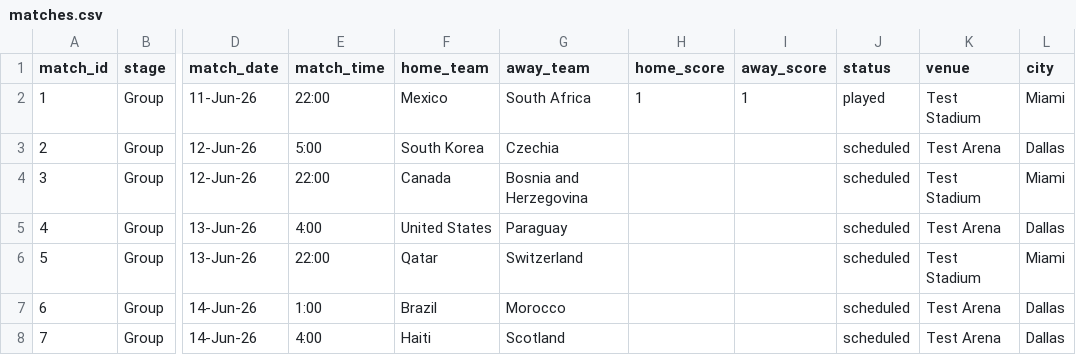
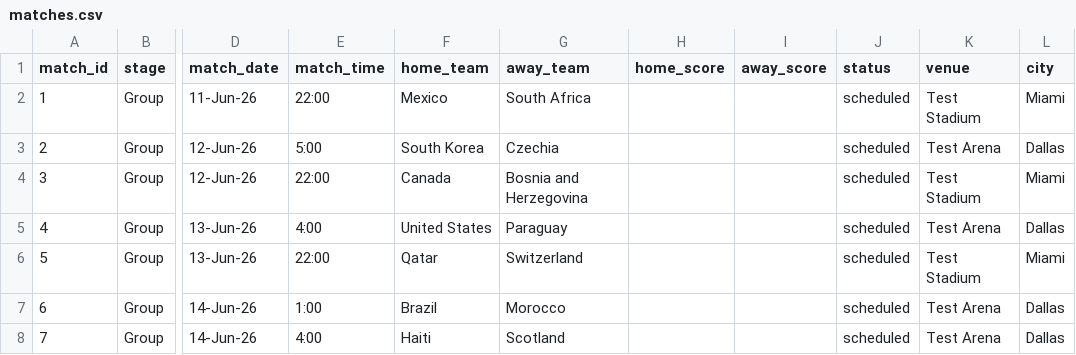
Before and after one commit to bilgihazirlik15-maker/bilgihazirlik15-maker-world-cup-dashboard, a CSV file: matches.csv, drawn as a sheet; only a part is shown, gaps mark what is left out; the diff names each change by its address in the sheet, - before the commit and + after, or states it on an @@ line.

Commit message:
Maç sonuçlarını güncelle (11.06.2026 12:20:37)

```diff
--- a/matches.csv
+++ b/matches.csv
-H2 (home_score): 1
+H2 (home_score): (empty)
-I2 (away_score): 1
+I2 (away_score): (empty)
-J2 (status): played
+J2 (status): scheduled
```
